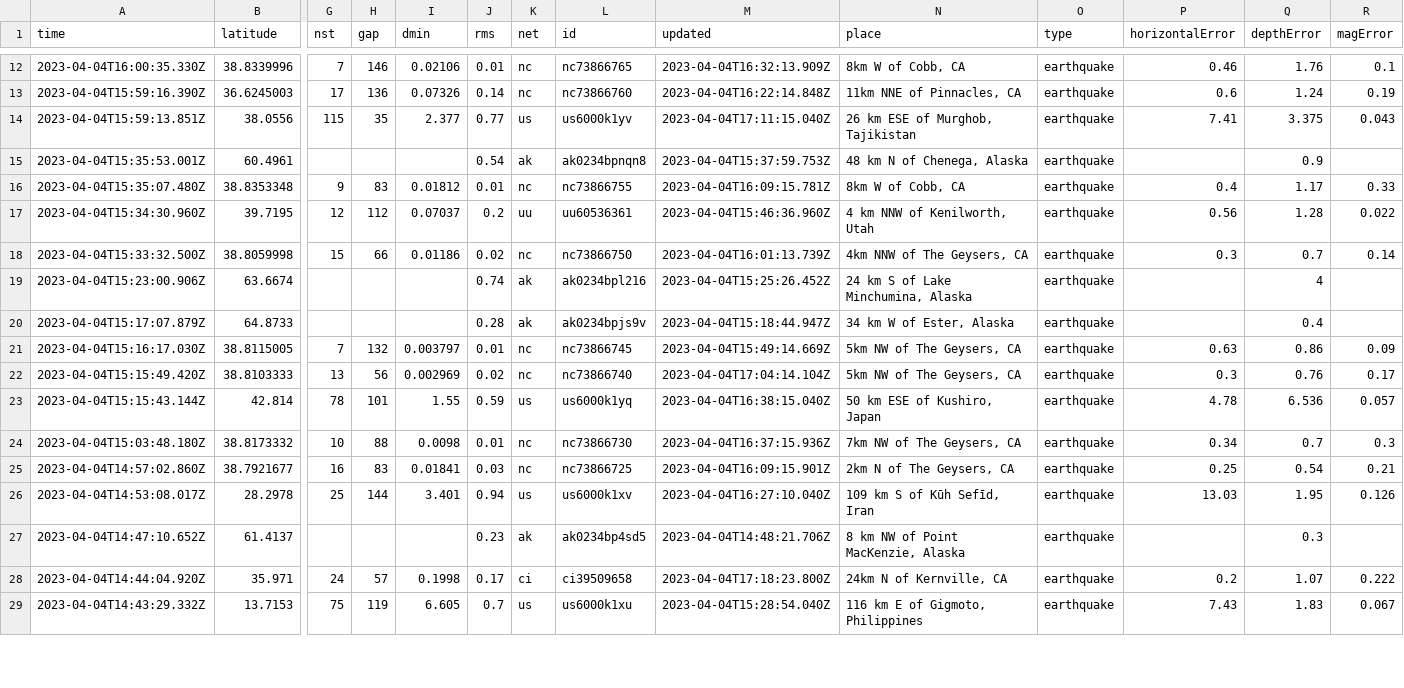
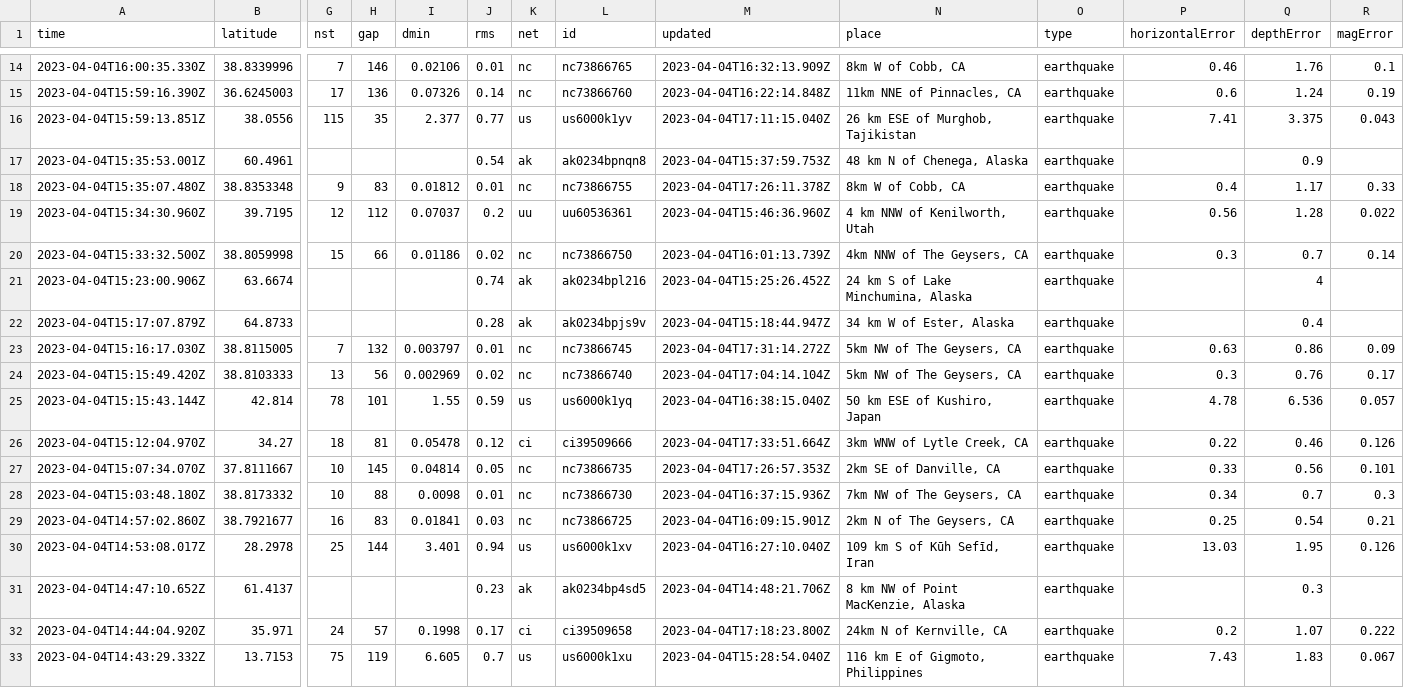
Before and after one commit to katielicari/nicar22-github-action, a CSV file: usgs_current.csv, drawn as a sheet; only a part is shown, gaps mark what is left out; addresses are those after the commit; rows hold the shown columns only; the diff covers the shown part only; the diff names each change by its address in the sheet, - before the commit and + after, or states it on an @@ line.

```diff
--- a/usgs_current.csv
+++ b/usgs_current.csv
-M18 (updated): 2023-04-04T16:09:15.781Z
+M18 (updated): 2023-04-04T17:26:11.378Z
-M23 (updated): 2023-04-04T15:49:14.669Z
+M23 (updated): 2023-04-04T17:31:14.272Z
+row 26: 2023-04-04T15:12:04.970Z | 34.27 | 18 | 81 | 0.05478 | 0.12 | ci | ci39509666 | 2023-04-04T17:33:51.664Z | 3km WNW of Lytle Creek, CA | earthquake | 0.22 | 0.46 | 0.126
+row 27: 2023-04-04T15:07:34.070Z | 37.8111667 | 10 | 145 | 0.04814 | 0.05 | nc | nc73866735 | 2023-04-04T17:26:57.353Z | 2km SE of Danville, CA | earthquake | 0.33 | 0.56 | 0.101
```
Also changed, not shown: 4 added rows, 1 removed row and 5 edited cells elsewhere in this file.
